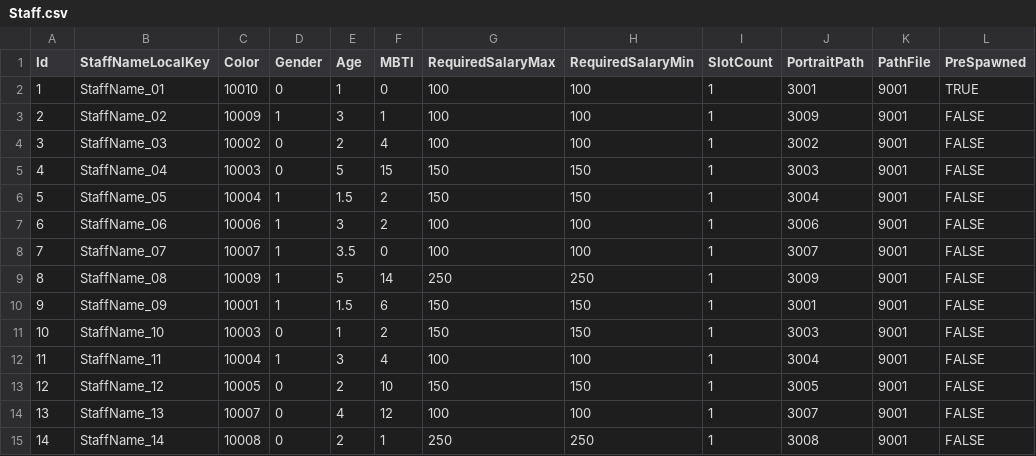
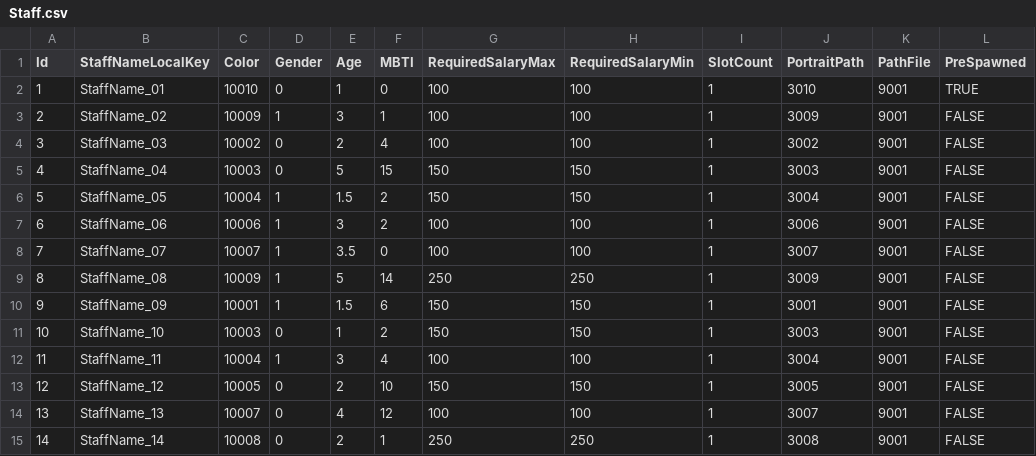
Before and after one commit to YONG-seob-lee/ProjectMS, a CSV file: Content/TableData/Staff.csv, drawn as a sheet.

```diff
--- a/Content/TableData/Staff.csv
+++ b/Content/TableData/Staff.csv
@@ -1,3 +1,3 @@
 Id,StaffNameLocalKey,Color,Gender,Age,MBTI,RequiredSalaryMax,RequiredSalaryMin,SlotCount,PortraitPath,PathFile,PreSpawned
-1,StaffName_01,10010,0,1,0,100,100,1,3001,9001,TRUE
+1,StaffName_01,10010,0,1,0,100,100,1,3010,9001,TRUE
 2,StaffName_02,10009,1,3,1,100,100,1,3009,9001,FALSE
```
Also changed, not shown: Content/TableData/BasePath_Img_File.csv, 6 other files.
